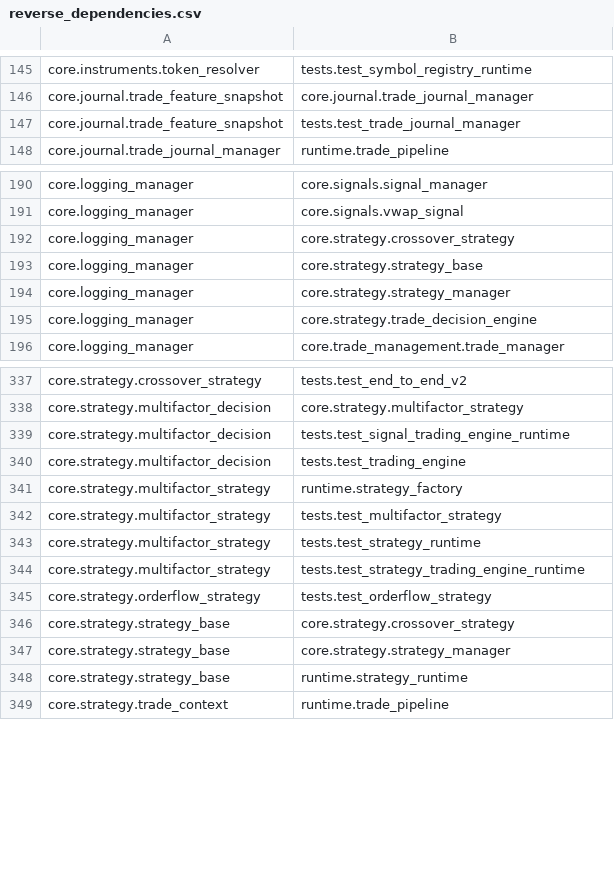
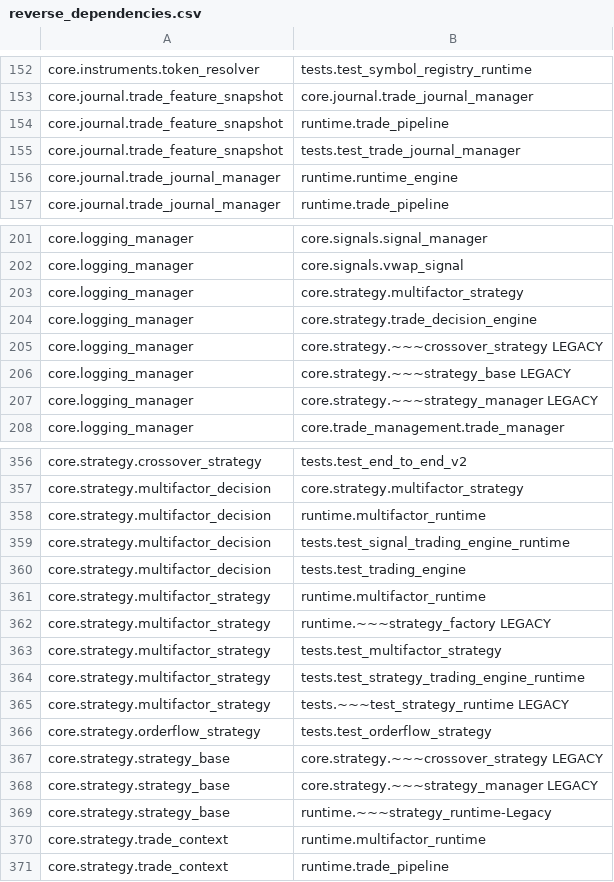
Before and after one commit to tb33296/---2026-05-27-TRADING-STOCKS, a CSV file: _Dependency_Report/reverse_dependencies.csv, drawn as a sheet; only a part is shown, gaps mark what is left out; the diff covers the shown part only.

```diff
--- a/_Dependency_Report/reverse_dependencies.csv
+++ b/_Dependency_Report/reverse_dependencies.csv
@@ -146,3 +153,5 @@ core.instruments.token_resolver,tests.test_symbol_registry_runtime
 core.journal.trade_feature_snapshot,core.journal.trade_journal_manager
+core.journal.trade_feature_snapshot,runtime.trade_pipeline
 core.journal.trade_feature_snapshot,tests.test_trade_journal_manager
+core.journal.trade_journal_manager,runtime.runtime_engine
 core.journal.trade_journal_manager,runtime.trade_pipeline
@@ -191,6 +202,7 @@ core.logging_manager,core.signals.signal_manager
 core.logging_manager,core.signals.vwap_signal
-core.logging_manager,core.strategy.crossover_strategy
-core.logging_manager,core.strategy.strategy_base
-core.logging_manager,core.strategy.strategy_manager
+core.logging_manager,core.strategy.multifactor_strategy
 core.logging_manager,core.strategy.trade_decision_engine
+core.logging_manager,core.strategy.~~~crossover_strategy LEGACY
+core.logging_manager,core.strategy.~~~strategy_base LEGACY
+core.logging_manager,core.strategy.~~~strategy_manager LEGACY
 core.logging_manager,core.trade_management.trade_manager
@@ -338,12 +357,15 @@ core.strategy.crossover_strategy,tests.test_end_to_end_v2
 core.strategy.multifactor_decision,core.strategy.multifactor_strategy
+core.strategy.multifactor_decision,runtime.multifactor_runtime
 core.strategy.multifactor_decision,tests.test_signal_trading_engine_runtime
 core.strategy.multifactor_decision,tests.test_trading_engine
-core.strategy.multifactor_strategy,runtime.strategy_factory
+core.strategy.multifactor_strategy,runtime.multifactor_runtime
+core.strategy.multifactor_strategy,runtime.~~~strategy_factory LEGACY
 core.strategy.multifactor_strategy,tests.test_multifactor_strategy
-core.strategy.multifactor_strategy,tests.test_strategy_runtime
 core.strategy.multifactor_strategy,tests.test_strategy_trading_engine_runtime
+core.strategy.multifactor_strategy,tests.~~~test_strategy_runtime LEGACY
 core.strategy.orderflow_strategy,tests.test_orderflow_strategy
-core.strategy.strategy_base,core.strategy.crossover_strategy
-core.strategy.strategy_base,core.strategy.strategy_manager
-core.strategy.strategy_base,runtime.strategy_runtime
+core.strategy.strategy_base,core.strategy.~~~crossover_strategy LEGACY
+core.strategy.strategy_base,core.strategy.~~~strategy_manager LEGACY
+core.strategy.strategy_base,runtime.~~~strategy_runtime-Legacy
+core.strategy.trade_context,runtime.multifactor_runtime
 core.strategy.trade_context,runtime.trade_pipeline
```
Also changed, not shown: 34 added rows, 7 removed rows and 18 edited cells elsewhere in this file, _Dependency_Report/import_summary.csv, 46 other files.
